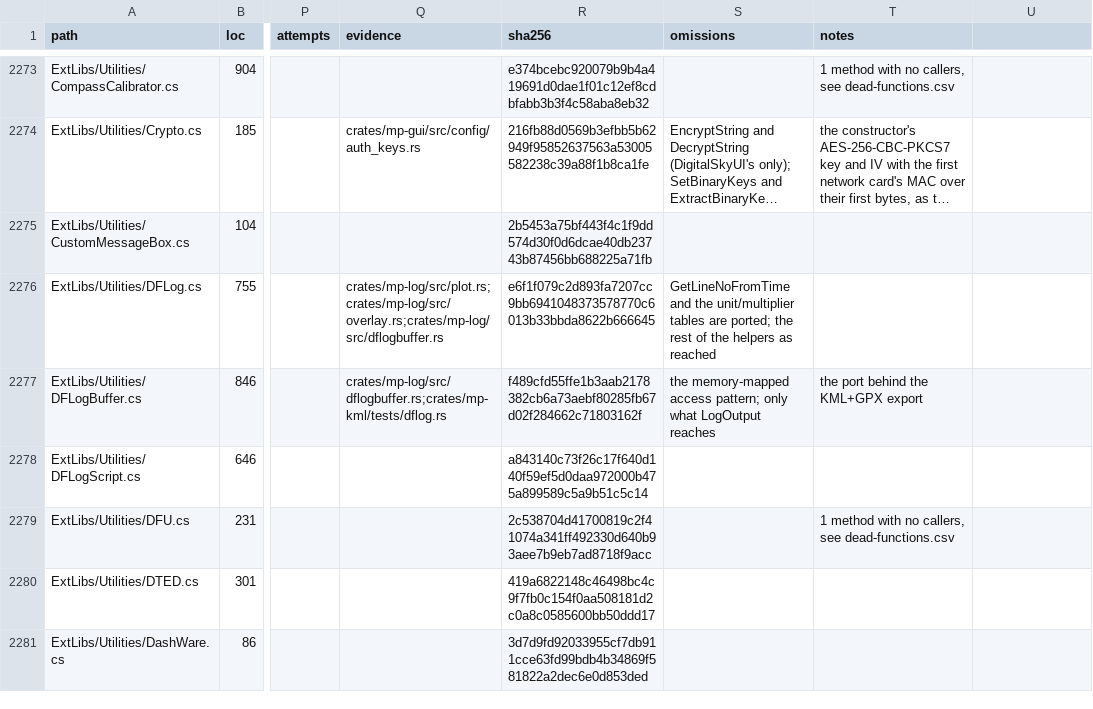
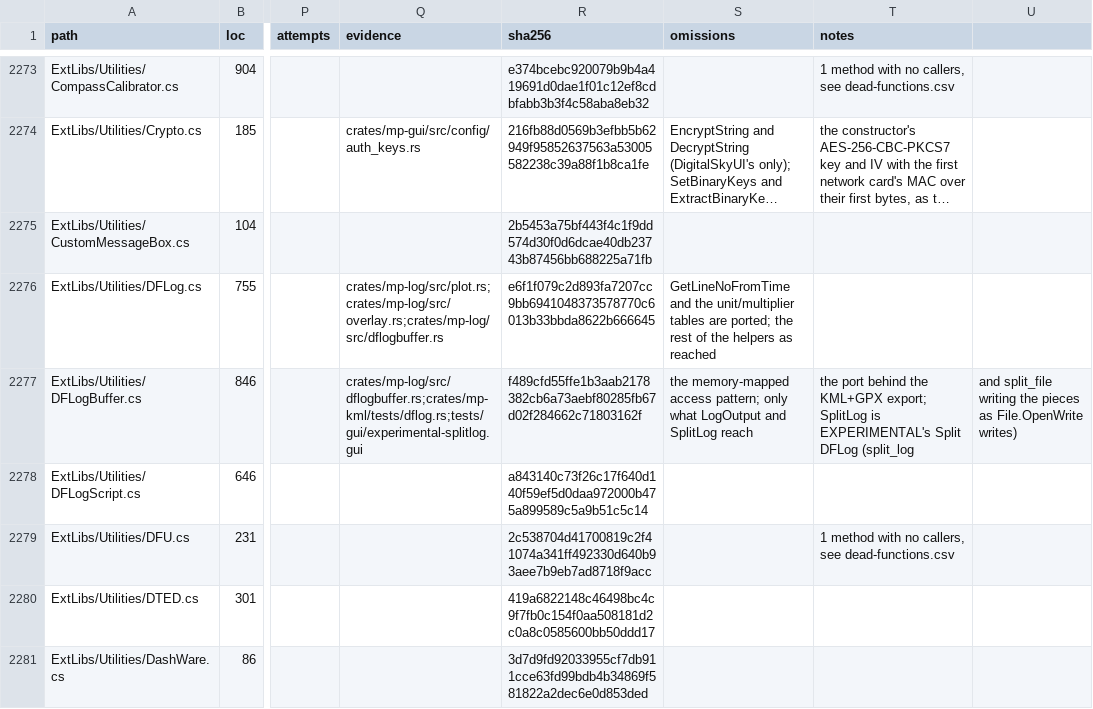
Before and after one commit to davidbuzz/MissionPlannerRust, a CSV file: ledger/ledger.csv, drawn as a sheet; only a part is shown, gaps mark what is left out; long unchanged cells end in …; the diff names each change by its address in the sheet, - before the commit and + after, or states it on an @@ line.

```diff
--- a/ledger/ledger.csv
+++ b/ledger/ledger.csv
-Q2277 (evidence): crates/mp-log/src/dflogbuffer.rs;crates/mp-kml/tests/dflog.rs
+Q2277 (evidence): crates/mp-log/src/dflogbuffer.rs;crates/mp-kml/tests/dflog.rs;tests/gui/experimental-splitlog.gui
-S2277 (omissions): …what LogOutput reaches
+S2277 (omissions): …what LogOutput and SplitLog reach
-T2277 (notes): …the KML+GPX export
+T2277 (notes): …the KML+GPX export; SplitLog is EXPERIMENTAL's Split DFLog (split_log
-U2277: (empty)
+U2277: and split_file writing the pieces as File.OpenWrite writes)
```
Also changed, not shown: 6 other files.
